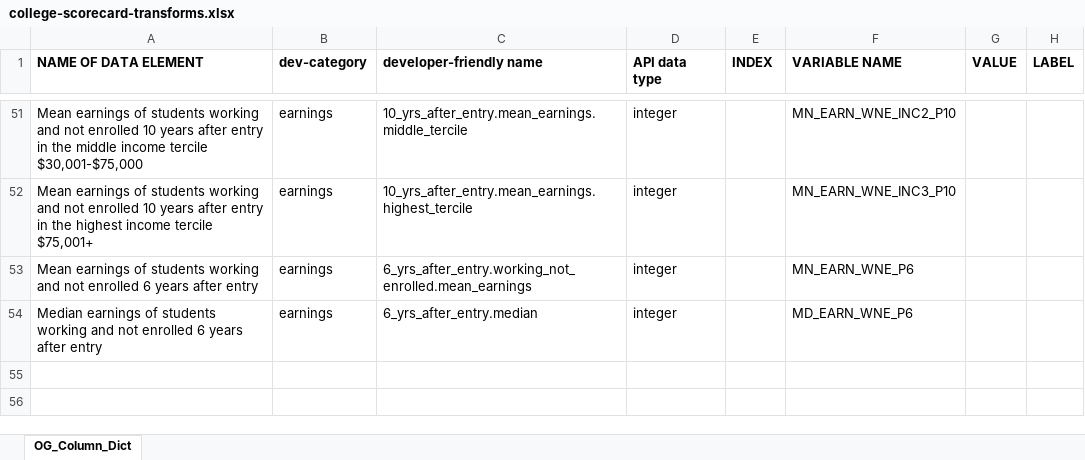
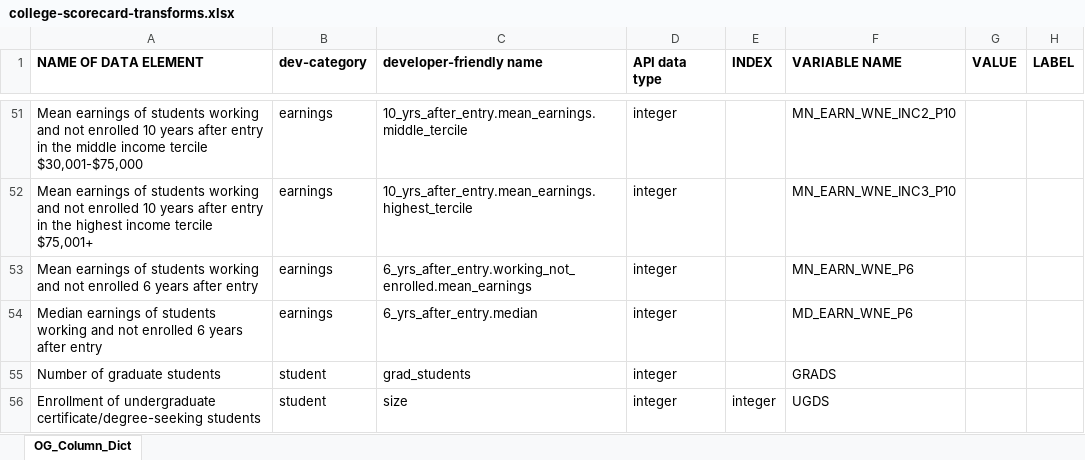
Before and after one commit to dekaghub/Personal-Programs, an Excel workbook: College-Scorecard-Analysis/college-scorecard-transforms.xlsx, sheet OG_Column_Dict, drawn as a sheet; only a part is shown, gaps mark what is left out; values as stored, in another font and other column widths than the file's, no borders; the diff names each change by its address in the sheet, - before the commit and + after, or states it on an @@ line.

Commit message:
column consideration complete

```diff
--- a/College-Scorecard-Analysis/college-scorecard-transforms.xlsx (sheet OG_Column_Dict)
+++ b/College-Scorecard-Analysis/college-scorecard-transforms.xlsx (sheet OG_Column_Dict)
+row 55: Number of graduate students | student | grad_students | integer |  | GRADS
+row 56: Enrollment of undergraduate certificate/degree-seeking students | student | size | integer | integer | UGDS
```
